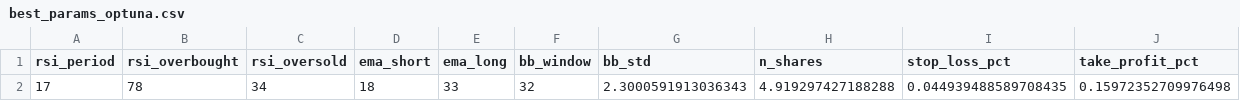
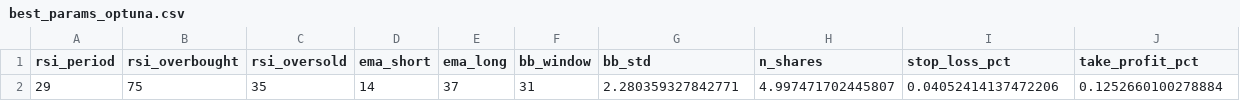
Before and after one commit to pauhori03/002_Intro_Trading, a CSV file: data/best_params_optuna.csv, drawn as a sheet.

```diff
--- a/data/best_params_optuna.csv
+++ b/data/best_params_optuna.csv
@@ -1,2 +1,2 @@
 rsi_period,rsi_overbought,rsi_oversold,ema_short,ema_long,bb_window,bb_std,n_shares,stop_loss_pct,take_profit_pct
-17,78,34,18,33,32,2.3000591913036343,4.919297427188288,0.044939488589708435,0.15972352709976498
+29,75,35,14,37,31,2.280359327842771,4.997471702445807,0.04052414137472206,0.1252660100278884
```
Also changed, not shown: 3 other files.
